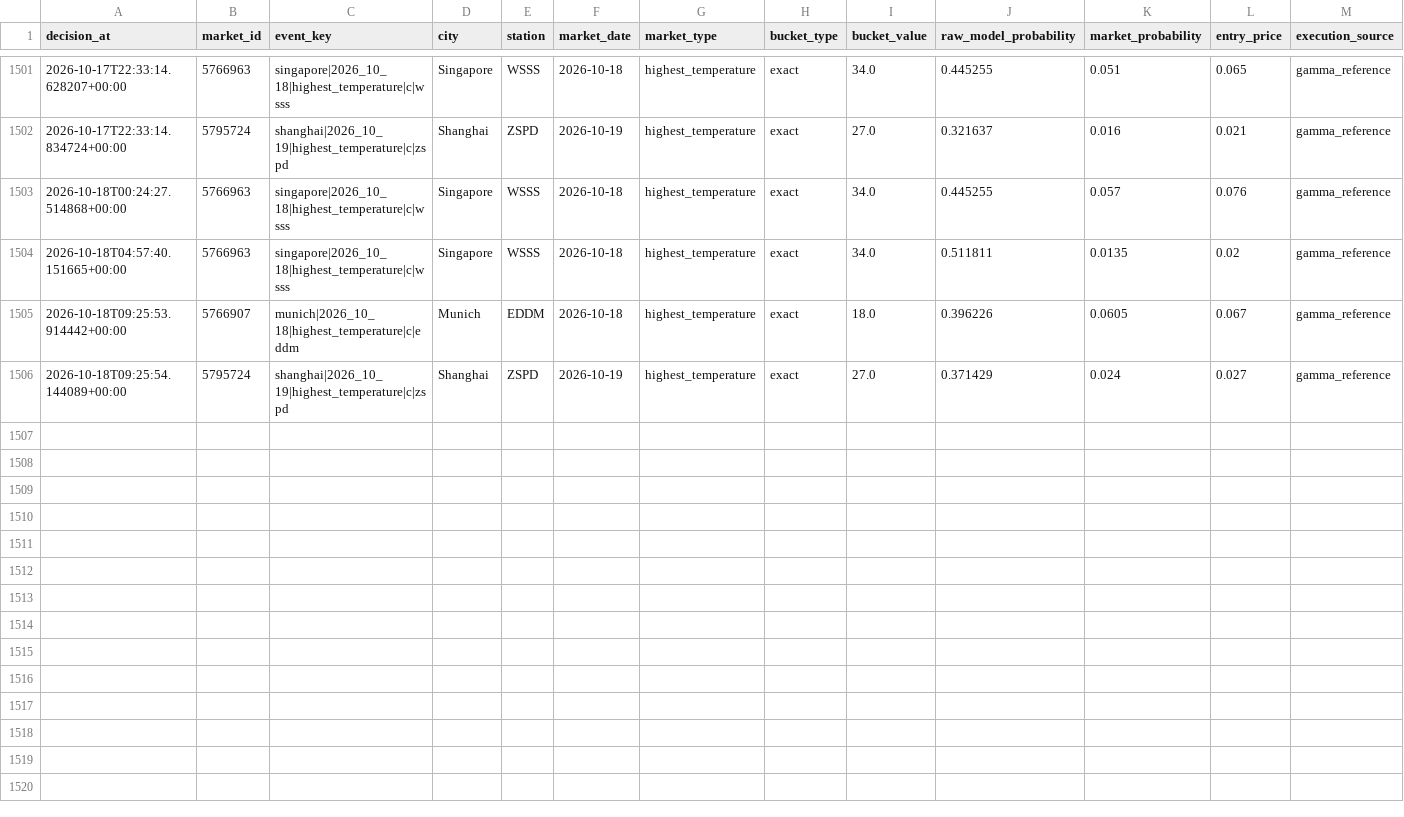
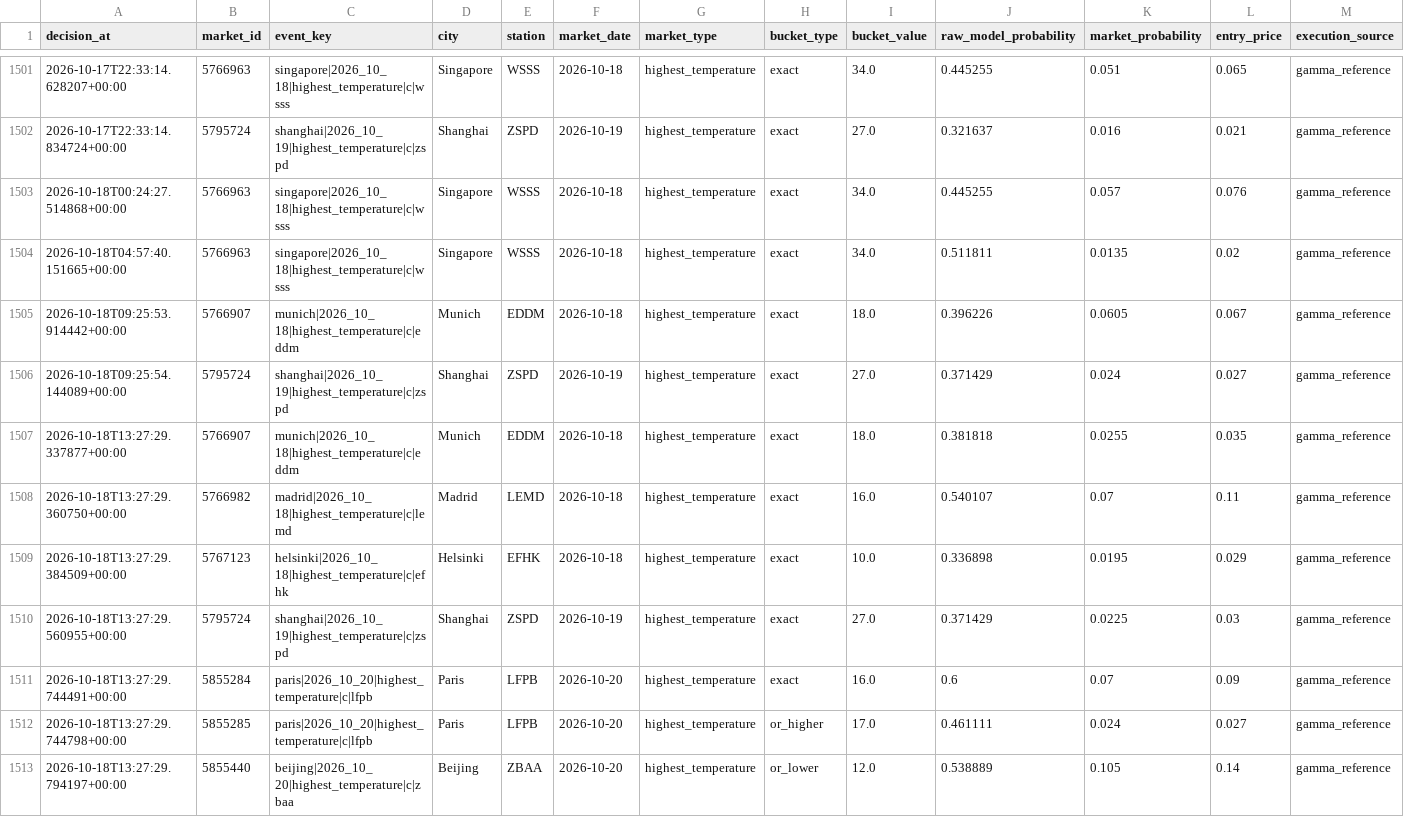
Before and after one commit to nelgibson836-png/PolymarketWeatherEdgeLab, a CSV file: data/edge/validation/v18_shadow_decisions.csv, drawn as a sheet; only a part is shown, gaps mark what is left out; rows hold the shown columns only; the diff names each change by its address in the sheet, - before the commit and + after, or states it on an @@ line.

```diff
--- a/data/edge/validation/v18_shadow_decisions.csv
+++ b/data/edge/validation/v18_shadow_decisions.csv
+row 1507: 2026-10-18T13:27:29.337877+00:00 | 5766907 | munich|2026_10_18|highest_temperature|c|eddm | Munich | EDDM | 2026-10-18 | highest_temperature | exact | 18.0 | 0.381818 | 0.0255 | 0.035 | gamma_reference
+row 1508: 2026-10-18T13:27:29.360750+00:00 | 5766982 | madrid|2026_10_18|highest_temperature|c|lemd | Madrid | LEMD | 2026-10-18 | highest_temperature | exact | 16.0 | 0.540107 | 0.07 | 0.11 | gamma_reference
+row 1509: 2026-10-18T13:27:29.384509+00:00 | 5767123 | helsinki|2026_10_18|highest_temperature|c|efhk | Helsinki | EFHK | 2026-10-18 | highest_temperature | exact | 10.0 | 0.336898 | 0.0195 | 0.029 | gamma_reference
+row 1510: 2026-10-18T13:27:29.560955+00:00 | 5795724 | shanghai|2026_10_19|highest_temperature|c|zspd | Shanghai | ZSPD | 2026-10-19 | highest_temperature | exact | 27.0 | 0.371429 | 0.0225 | 0.03 | gamma_reference
+row 1511: 2026-10-18T13:27:29.744491+00:00 | 5855284 | paris|2026_10_20|highest_temperature|c|lfpb | Paris | LFPB | 2026-10-20 | highest_temperature | exact | 16.0 | 0.6 | 0.07 | 0.09 | gamma_reference
+row 1512: 2026-10-18T13:27:29.744798+00:00 | 5855285 | paris|2026_10_20|highest_temperature|c|lfpb | Paris | LFPB | 2026-10-20 | highest_temperature | or_higher | 17.0 | 0.461111 | 0.024 | 0.027 | gamma_reference
+row 1513: 2026-10-18T13:27:29.794197+00:00 | 5855440 | beijing|2026_10_20|highest_temperature|c|zbaa | Beijing | ZBAA | 2026-10-20 | highest_temperature | or_lower | 12.0 | 0.538889 | 0.105 | 0.14 | gamma_reference
```
Also changed, not shown: 22 other files.
